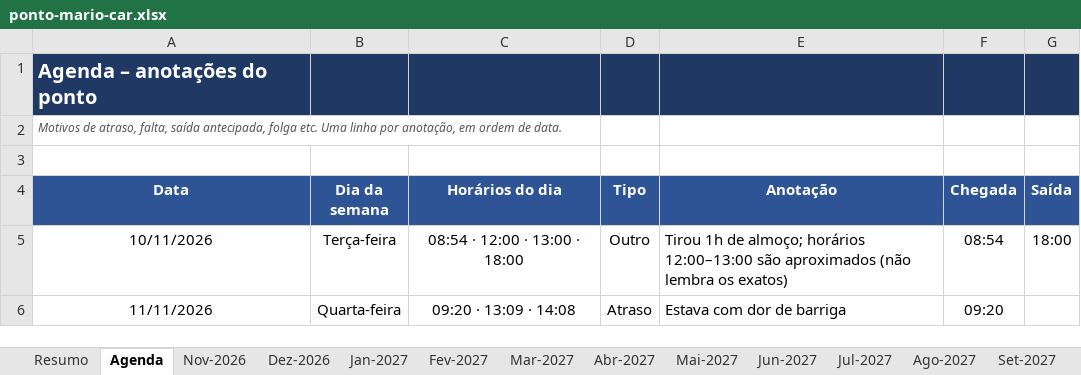
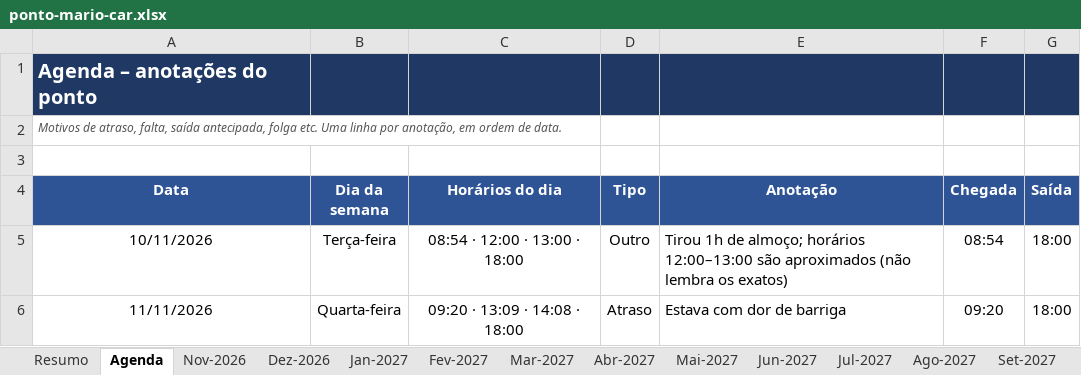
Before and after one commit to gabiaraujo036-commits/IA-EDITOR, an Excel workbook: planilhas/ponto-mario-car.xlsx, sheet Agenda, drawn as a sheet; values as stored, in another font and other column widths than the file's, no borders; the diff names each change by its address in the sheet, - before the commit and + after, or states it on an @@ line.

```diff
--- a/planilhas/ponto-mario-car.xlsx (sheet Agenda)
+++ b/planilhas/ponto-mario-car.xlsx (sheet Agenda)
-C6 (Horários do dia): 09:20 · 13:09 · 14:08
+C6 (Horários do dia): 09:20 · 13:09 · 14:08 · 18:00
-G6 (Saída): (empty)
+G6 (Saída): 18:00
```
Also changed, not shown: sheet Nov-2026, sheet Resumo, hidden cells, 1 other file.
